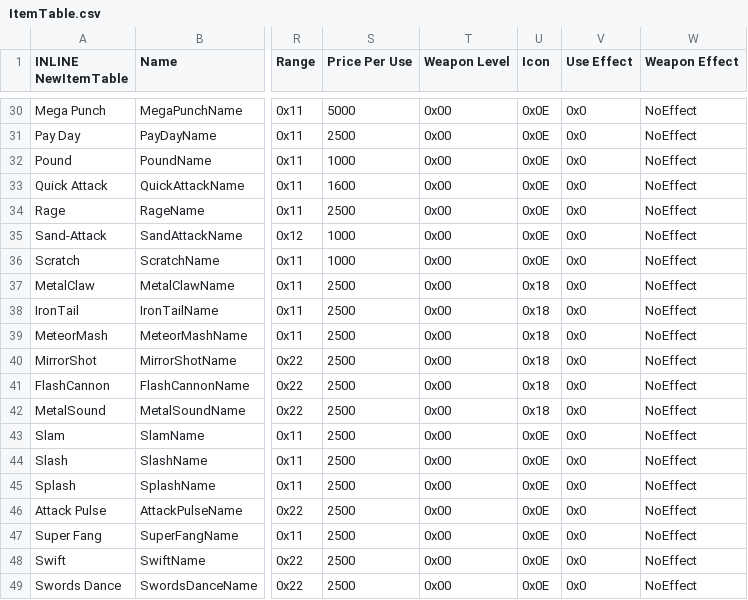
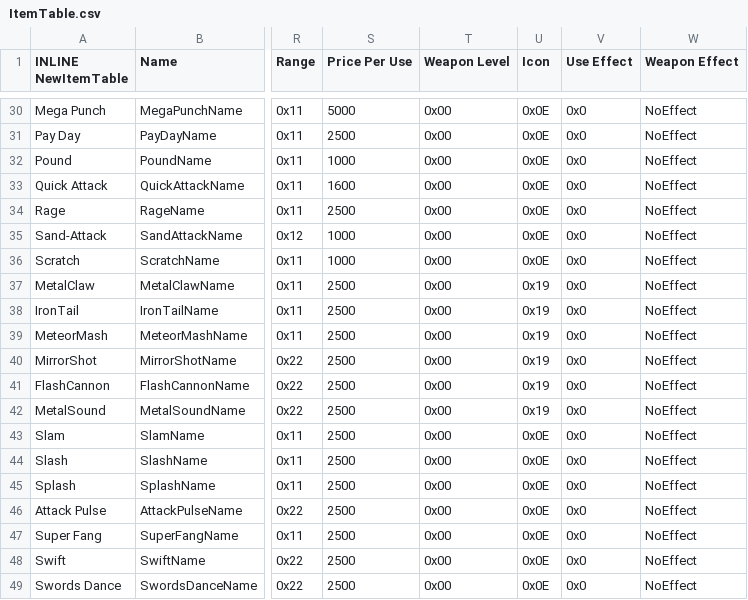
Before and after one commit to FireEmblemUniverse/SkillSystem_FE8, a CSV file: Tables/NightmareModules/Items/ItemTable.csv, drawn as a sheet; only a part is shown, gaps mark what is left out; the diff names each change by its address in the sheet, - before the commit and + after, or states it on an @@ line.

```diff
--- a/Tables/NightmareModules/Items/ItemTable.csv
+++ b/Tables/NightmareModules/Items/ItemTable.csv
-U37:U42 (Icon): 0x18
+U37:U42 (Icon): 0x19
```
Also changed, not shown: Tables/NightmareModules/ChapterData/ChapterData.csv, 27 other files.
